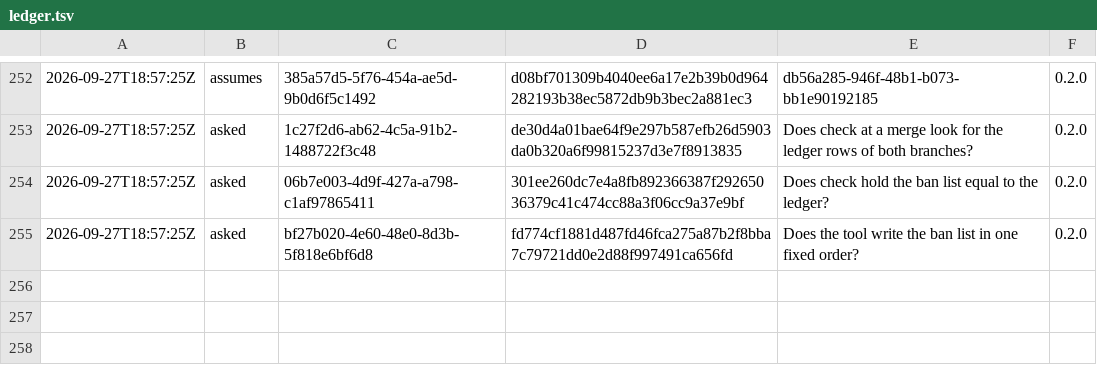
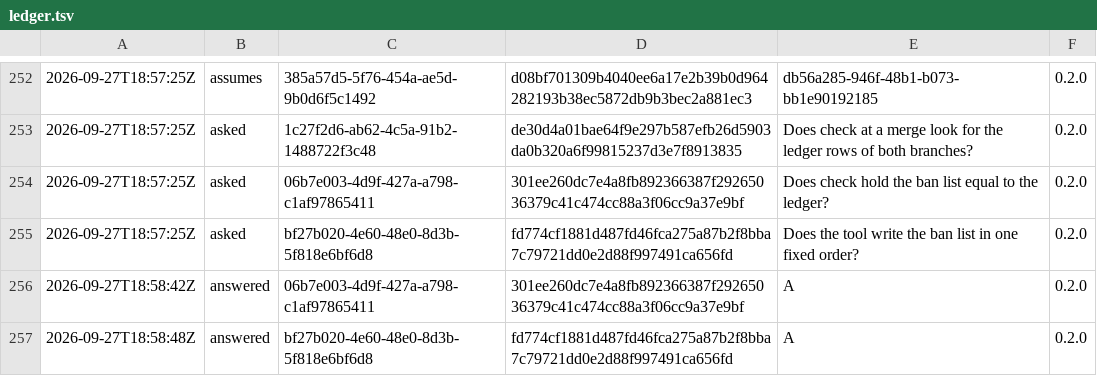
Before and after one commit to otuva/adrdom, a TSV file: adrdom/state/ledger.tsv, drawn as a sheet; only a part is shown, gaps mark what is left out; the diff names each change by its address in the sheet, - before the commit and + after, or states it on an @@ line.

Commit message:
feat: hold the ban list equal to the ledger and write it sorted

```diff
--- a/adrdom/state/ledger.tsv
+++ b/adrdom/state/ledger.tsv
+row 256: 2026-09-27T18:58:42Z | answered | 06b7e003-4d9f-427a-a798-c1af97865411 | 301ee260dc7e4a8fb892366387f29265036379c41c474cc88a3f06cc9a37e9bf | A | 0.2.0
+row 257: 2026-09-27T18:58:48Z | answered | bf27b020-4e60-48e0-8d3b-5f818e6bf6d8 | fd774cf1881d487fd46fca275a87b2f8bba7c79721dd0e2d88f997491ca656fd | A | 0.2.0
```
Also changed, not shown: 8 other files.
